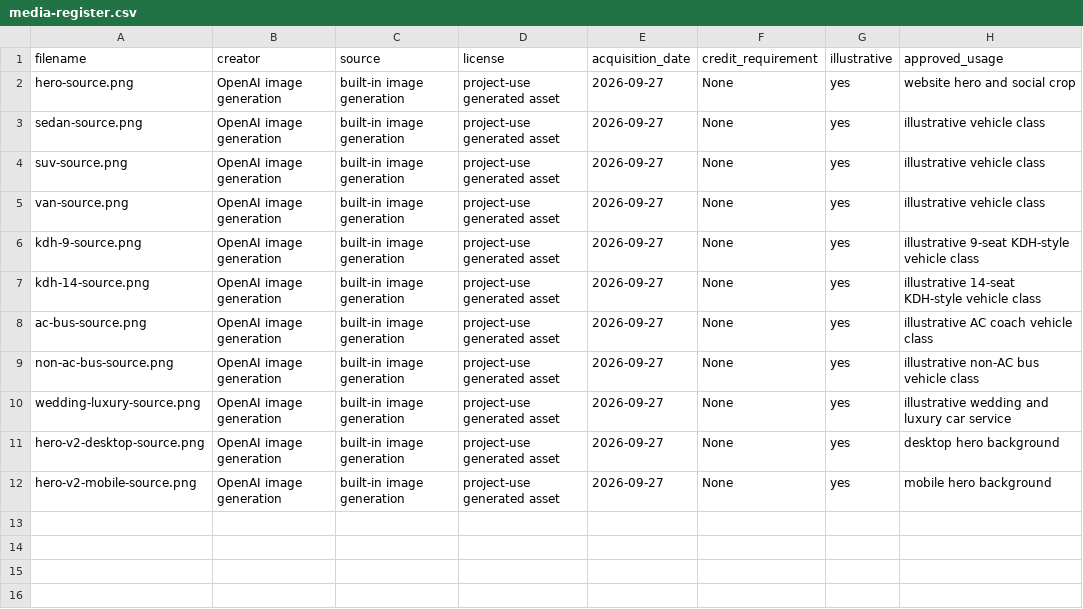
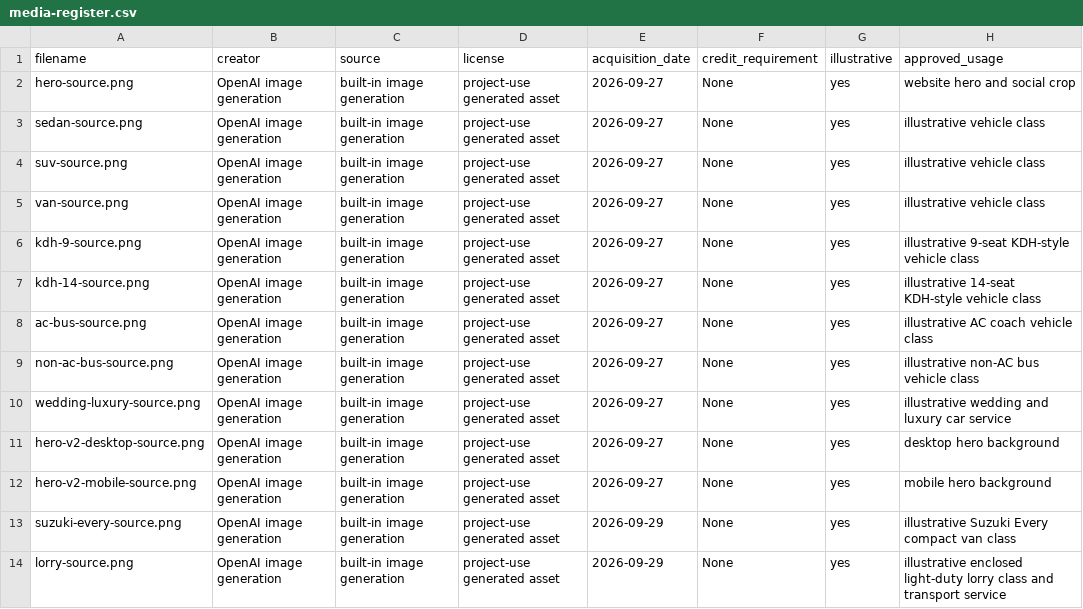
Before and after one commit to Monishan-Sangaralingam/Pins-Cabs, a CSV file: asset-sources/media-register.csv, drawn as a sheet.

```diff
--- a/asset-sources/media-register.csv
+++ b/asset-sources/media-register.csv
@@ -12 +12,3 @@ hero-v2-desktop-source.png,OpenAI image generation,built-in image generation,pro
 hero-v2-mobile-source.png,OpenAI image generation,built-in image generation,project-use generated asset,2026-09-27,None,yes,mobile hero background
+suzuki-every-source.png,OpenAI image generation,built-in image generation,project-use generated asset,2026-09-29,None,yes,illustrative Suzuki Every compact van class
+lorry-source.png,OpenAI image generation,built-in image generation,project-use generated asset,2026-09-29,None,yes,illustrative enclosed light-duty lorry class and transport service
```
Also changed, not shown: 13 other files.
